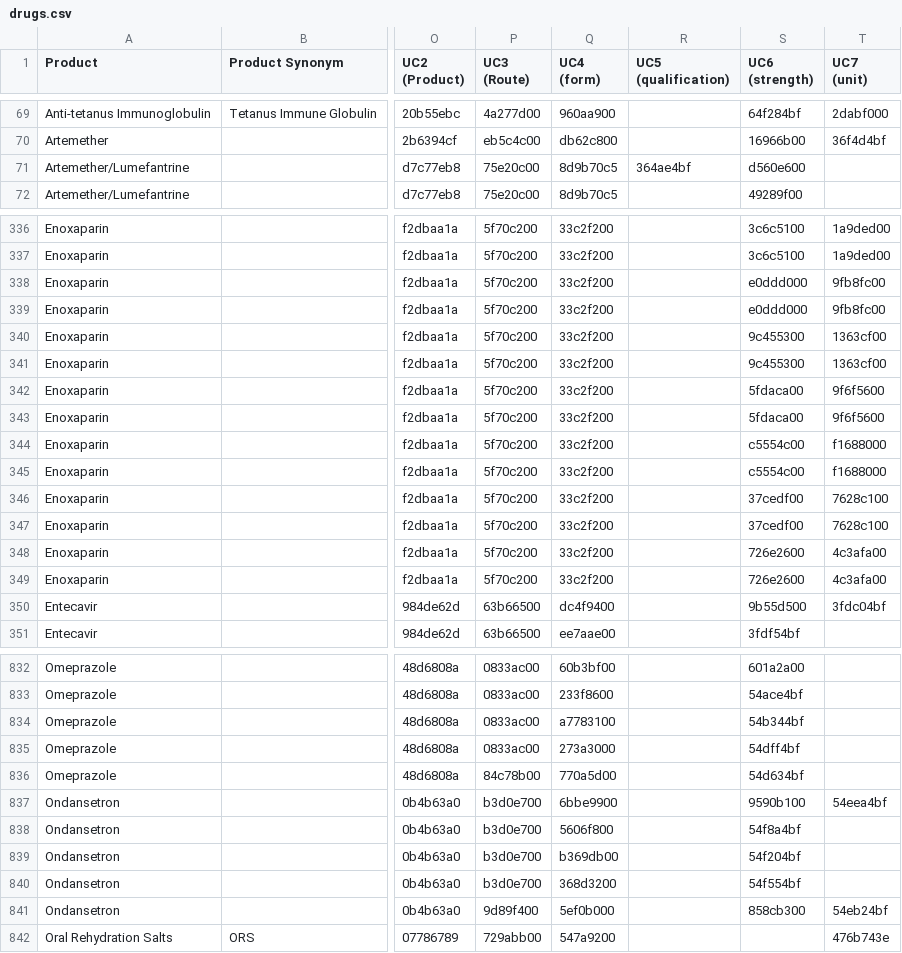
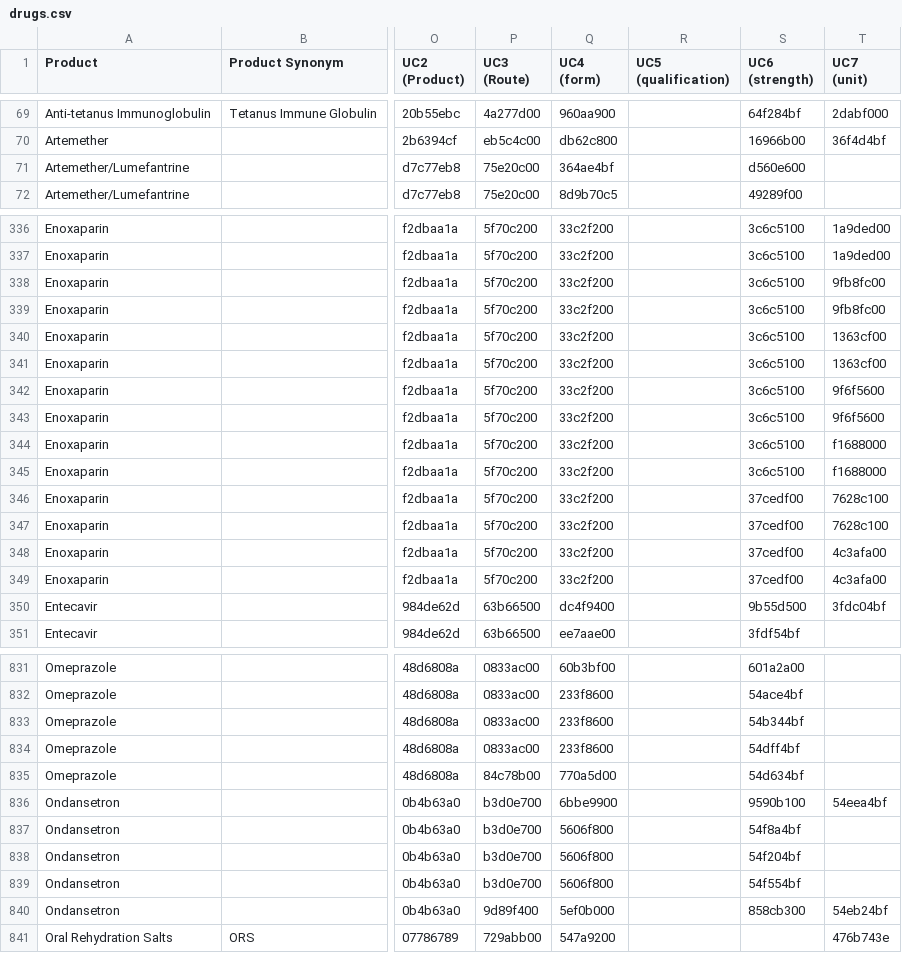
Before and after one commit to msupply-foundation/unified-codes, a CSV file: data-loader/data/v2/drugs.csv, drawn as a sheet; only a part is shown, gaps mark what is left out; addresses are those after the commit; the diff covers the shown part only; the diff names each change by its address in the sheet, - before the commit and + after, or states it on an @@ line.

```diff
--- a/data-loader/data/v2/drugs.csv
+++ b/data-loader/data/v2/drugs.csv
-Q71 (UC4 (form)): 8d9b70c5
+Q71 (UC4 (form)): 364ae4bf
-R71 (UC5 (qualification)): 364ae4bf
+R71 (UC5 (qualification)): (empty)
-S338:S339 (UC6 (strength)): e0ddd000
+S338:S339 (UC6 (strength)): 3c6c5100
-S340:S341 (UC6 (strength)): 9c455300
+S340:S341 (UC6 (strength)): 3c6c5100
-S342:S343 (UC6 (strength)): 5fdaca00
+S342:S343 (UC6 (strength)): 3c6c5100
-S344:S345 (UC6 (strength)): c5554c00
+S344:S345 (UC6 (strength)): 3c6c5100
-S348:S349 (UC6 (strength)): 726e2600
+S348:S349 (UC6 (strength)): 37cedf00
-Q833 (UC4 (form)): a7783100
+Q833 (UC4 (form)): 233f8600
-Q834 (UC4 (form)): 273a3000
+Q834 (UC4 (form)): 233f8600
-Q838 (UC4 (form)): b369db00
+Q838 (UC4 (form)): 5606f800
-Q839 (UC4 (form)): 368d3200
+Q839 (UC4 (form)): 5606f800
```
Also changed, not shown: 1 removed row and 34 edited cells elsewhere in this file, data-loader/data/v2/vaccines.csv.
